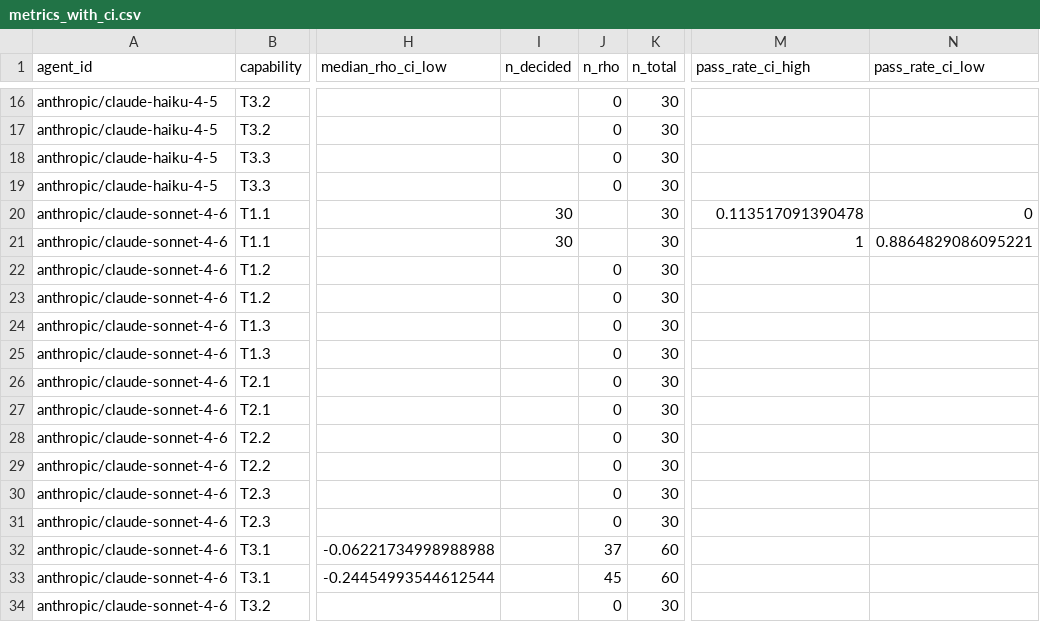
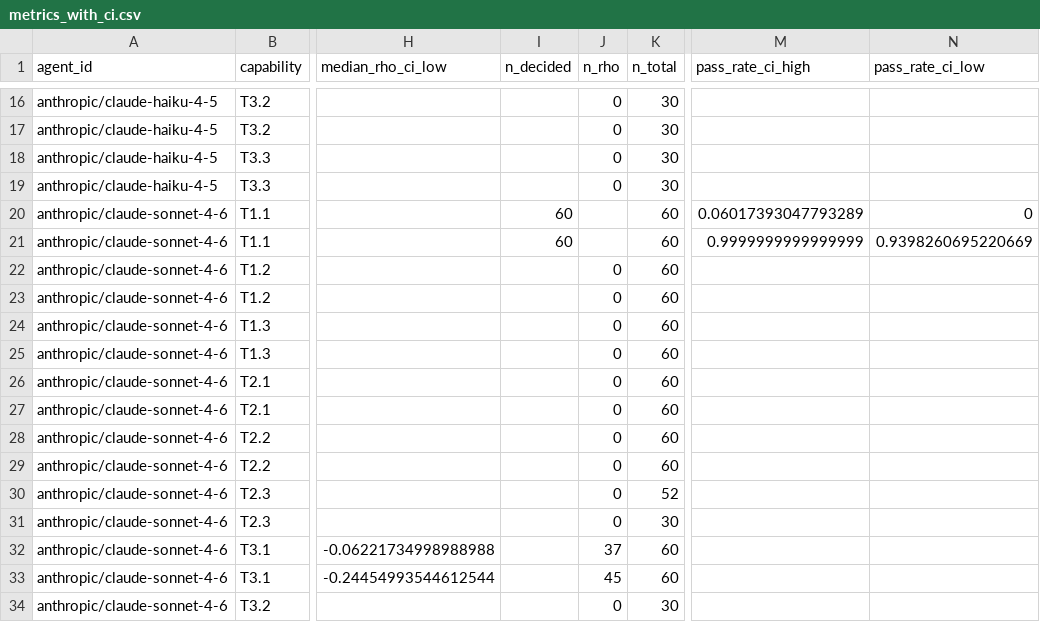
Before and after one commit to Justin0504/Chronoception-agent-temporal-cognition, a CSV file: pilot-results/metrics_with_ci.csv, drawn as a sheet; only a part is shown, gaps mark what is left out; the diff names each change by its address in the sheet, - before the commit and + after, or states it on an @@ line.

Commit message:
P1-3 / P1-4 fixes + Sonnet-thinking panel fill (partial)
Theoretical (P1-4): every Theorem now has an explicit Assumption block
and a Scope Remark above its proof.
- CIT (Thm 1): Assumption (token-only loss support); sharpened
  statement to "loss invariant under any strictly increasing
  reparametrisation phi of tau_wall"; explicit out-of-scope items
  (harness injection, tool outputs, future losses with tau_wall arg)
- Reverse-Scaling (Thm 2): Assumption (budget-honoured reasoning);
  flags the E5 negative finding (DeepSeek-R1 ignored the budget) as
  outside the assumption rather than a falsification
- SIT (Thm 3): Assumption (token-only spatial support) in App. E

Aggregation disclosure (P1-3): §8 now states explicitly that
panel-pilot epsilon is computed over the 3 fully-covered sub-caps
(T1.1 / T2.3 / T3.1), with missing-cell drop policy and lower-bound
guarantee documented.

Sonnet 4.6 + extended thinking — Route B-1 partial fill:
- T1.1 / T1.2 / T1.3: 30 / 30 / 30 traj per setting (complete)
- T2.1 / T2.2: 30 / 30 traj per setting (complete)
- T2.3: 22 traj on no_injection, 0 on with_injection (truncated)
- T3.2 / T3.3: 0 (Anthropic credit ceiling reached at saved=322/480)
- Headline: thinking does NOT change L1 — T1.1 Setting A 0% pass
  [Wilson 0,0.11]; Setting B 100% pass [Wilson 0.89,1.00], matching
  base Sonnet 4.6. Confirms reasoning-token expansion does not
  install date awareness through the loss (Theorem 1)

scripts/build_thinking_subtable.py: computes per-cell stats from
e3-results/ in isolation (avoids contaminating with non-thinking
baseline that shares agent_id)

```diff
--- a/pilot-results/metrics_with_ci.csv
+++ b/pilot-results/metrics_with_ci.csv
-I20:I21 (n_decided): 30
+I20:I21 (n_decided): 60
-K20:K29 (n_total): 30
+K20:K29 (n_total): 60
-M20 (pass_rate_ci_high): 0.113517091390478
+M20 (pass_rate_ci_high): 0.06017393047793289
-M21 (pass_rate_ci_high): 1
+M21 (pass_rate_ci_high): 0.9999999999999999
-N21 (pass_rate_ci_low): 0.8864829086095221
+N21 (pass_rate_ci_low): 0.9398260695220669
-K30 (n_total): 30
+K30 (n_total): 52
```
Also changed, not shown: 7 other files.
